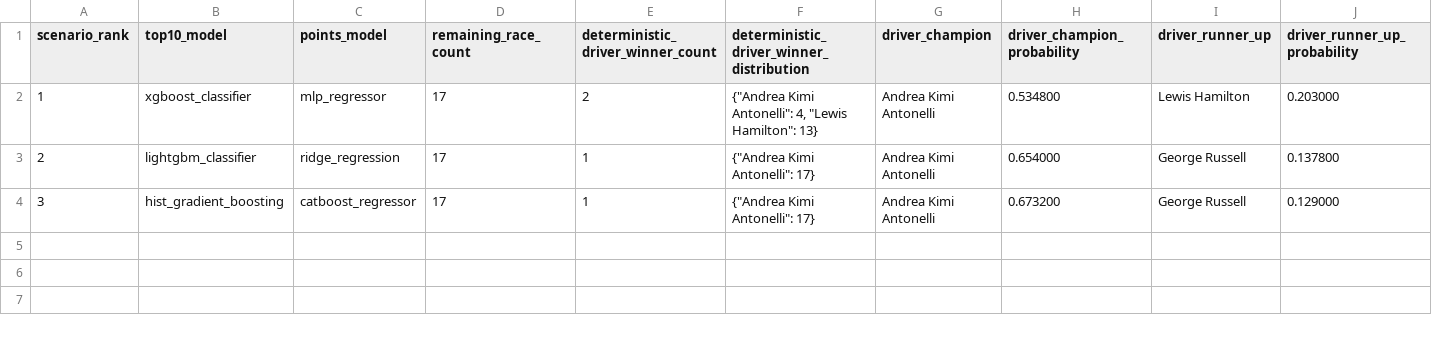
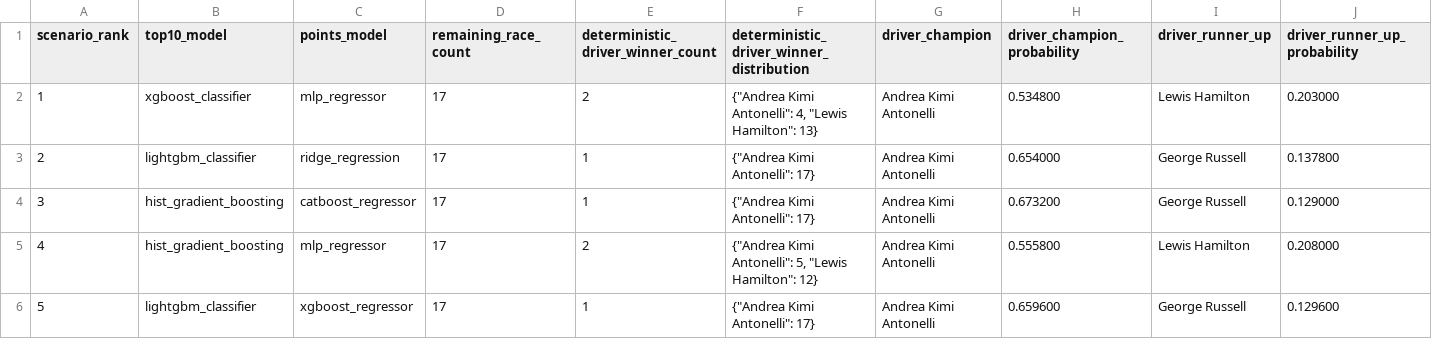
Before and after one commit to CHOS1N11111/Formula-1-data-analysis-and-prediction, a CSV file: data/modeling/season_prediction_model_scenario_diagnostics_2026.csv, drawn as a sheet; only a part is shown; rows hold the shown columns only; the diff names each change by its address in the sheet, - before the commit and + after, or states it on an @@ line.

```diff
--- a/data/modeling/season_prediction_model_scenario_diagnostics_2026.csv
+++ b/data/modeling/season_prediction_model_scenario_diagnostics_2026.csv
+row 5: 4 | hist_gradient_boosting | mlp_regressor | 17 | 2 | {"Andrea Kimi Antonelli": 5, "Lewis Hamilton": 12} | Andrea Kimi Antonelli | 0.555800 | Lewis Hamilton | 0.208000
+row 6: 5 | lightgbm_classifier | xgboost_regressor | 17 | 1 | {"Andrea Kimi Antonelli": 17} | Andrea Kimi Antonelli | 0.659600 | George Russell | 0.129600
```
Also changed, not shown: data/modeling/season_prediction_circuit_archetype_diagnostics_2026.csv, data/modeling/season_prediction_constructor_standings_2026_by_model.csv, 29 other files.
